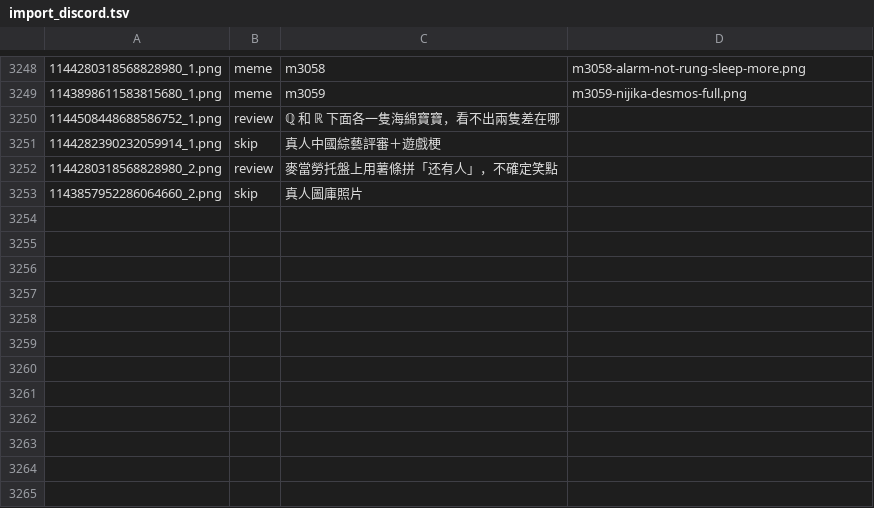
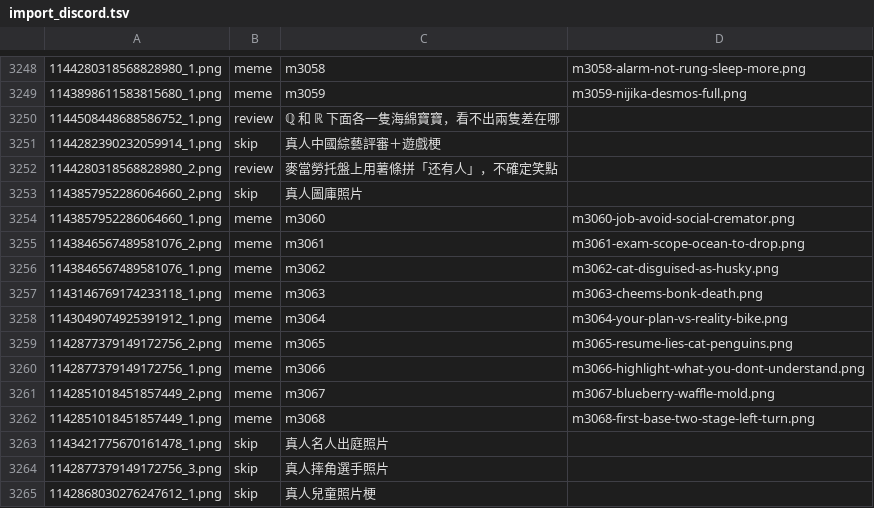
Before and after one commit to derek1403/meme_Bistro, a TSV file: docs/import_discord.tsv, drawn as a sheet; only a part is shown, gaps mark what is left out; the diff names each change by its address in the sheet, - before the commit and + after, or states it on an @@ line.

```diff
--- a/docs/import_discord.tsv
+++ b/docs/import_discord.tsv
+row 3254: 1143857952286064660_1.png | meme | m3060 | m3060-job-avoid-social-cremator.png
+row 3255: 1143846567489581076_2.png | meme | m3061 | m3061-exam-scope-ocean-to-drop.png
+row 3256: 1143846567489581076_1.png | meme | m3062 | m3062-cat-disguised-as-husky.png
+row 3257: 1143146769174233118_1.png | meme | m3063 | m3063-cheems-bonk-death.png
+row 3258: 1143049074925391912_1.png | meme | m3064 | m3064-your-plan-vs-reality-bike.png
+row 3259: 1142877379149172756_2.png | meme | m3065 | m3065-resume-lies-cat-penguins.png
+row 3260: 1142877379149172756_1.png | meme | m3066 | m3066-highlight-what-you-dont-understand.png
+row 3261: 1142851018451857449_2.png | meme | m3067 | m3067-blueberry-waffle-mold.png
+row 3262: 1142851018451857449_1.png | meme | m3068 | m3068-first-base-two-stage-left-turn.png
+row 3263: 1143421775670161478_1.png | skip | 真人名人出庭照片
+row 3264: 1142877379149172756_3.png | skip | 真人摔角選手照片
+row 3265: 1142868030276247612_1.png | skip | 真人兒童照片梗
```
Also changed, not shown: 26 other files.
